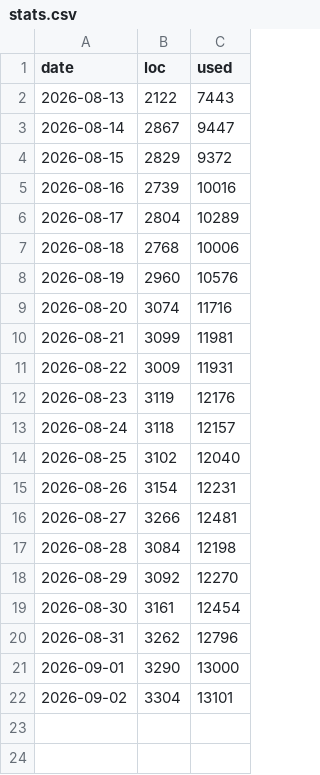
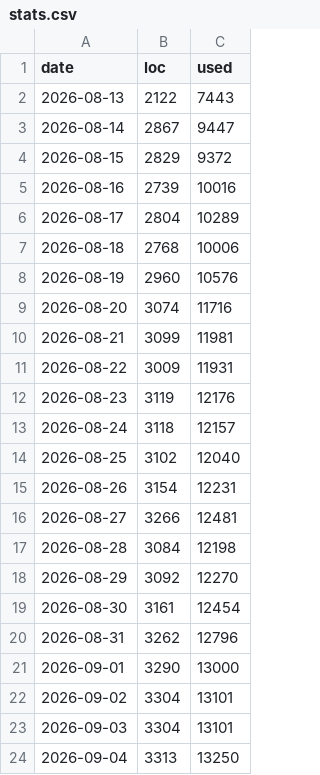
Before and after one commit to dbrad/js13k2026, a CSV file: docs/stats.csv, drawn as a sheet; the diff names each change by its address in the sheet, - before the commit and + after, or states it on an @@ line.

```diff
--- a/docs/stats.csv
+++ b/docs/stats.csv
+row 23: 2026-09-03 | 3304 | 13101
+row 24: 2026-09-04 | 3313 | 13250
```
Also changed, not shown: 9 other files.
